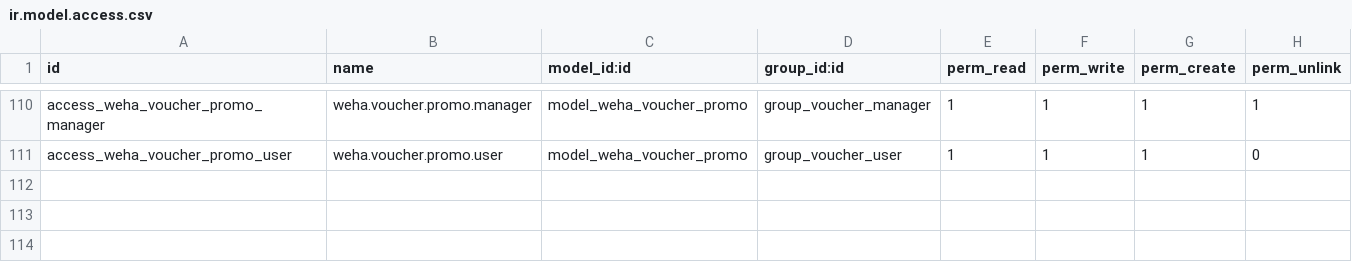
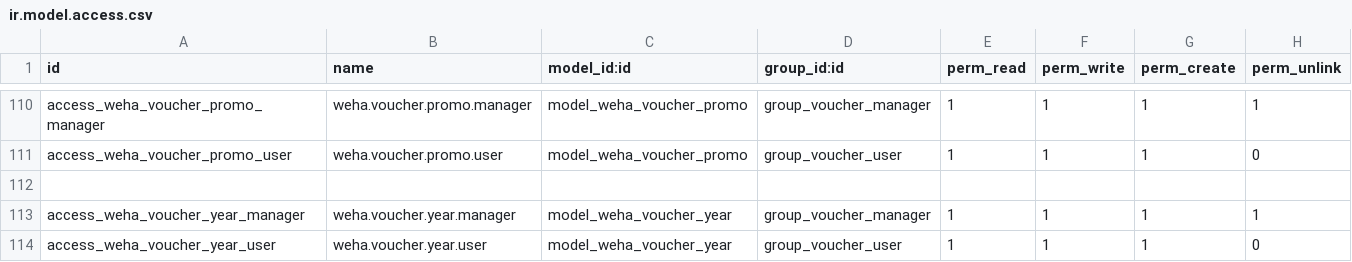
Before and after one commit to wahhid/weha_voucher_mgmt, a CSV file: weha_voucher_mgmt/security/ir.model.access.csv, drawn as a sheet; only a part is shown, gaps mark what is left out; the diff names each change by its address in the sheet, - before the commit and + after, or states it on an @@ line.

```diff
--- a/weha_voucher_mgmt/security/ir.model.access.csv
+++ b/weha_voucher_mgmt/security/ir.model.access.csv
+row 112: (empty)
+row 113: access_weha_voucher_year_manager | weha.voucher.year.manager | model_weha_voucher_year | group_voucher_manager | 1 | 1 | 1 | 1
+row 114: access_weha_voucher_year_user | weha.voucher.year.user | model_weha_voucher_year | group_voucher_user | 1 | 1 | 1 | 0
```
Also changed, not shown: 11 other files.
